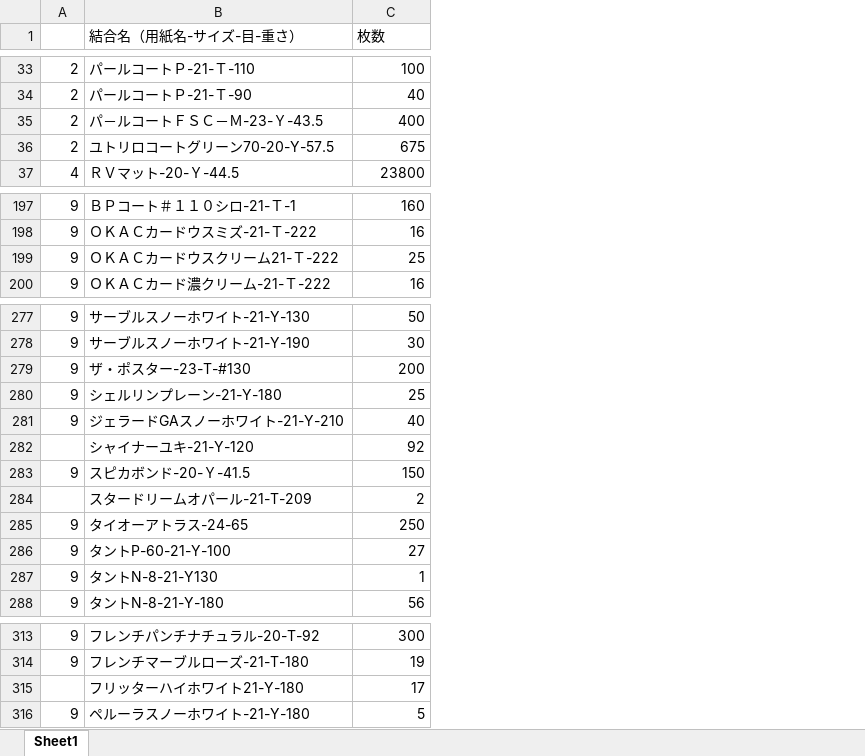
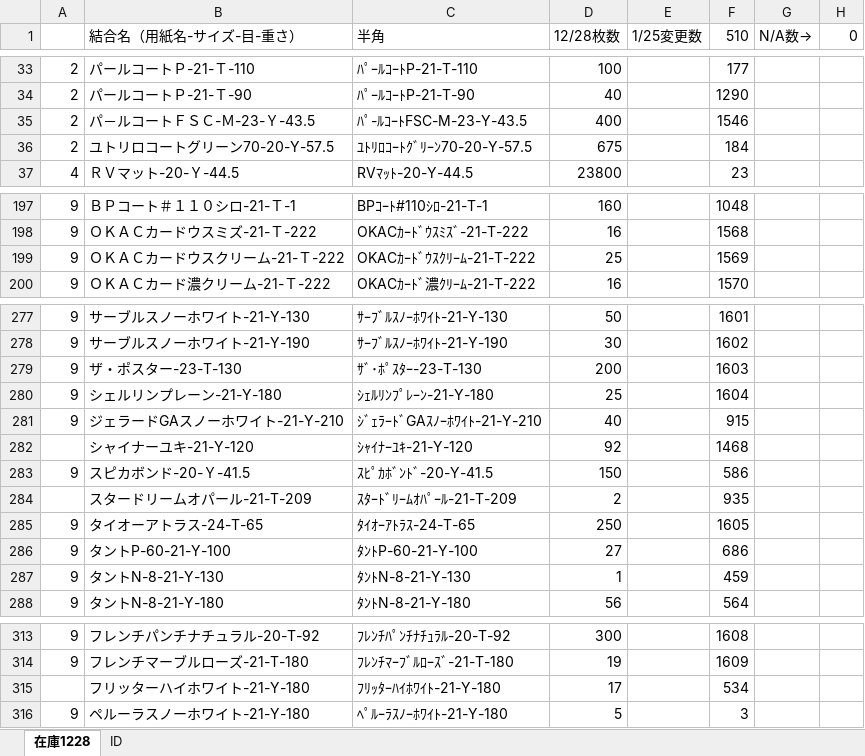
Before and after one commit to yamatojiy/ShimodaPrint, an Excel workbook: 用紙管理/06_在庫登録/令和６年在庫一覧1228現在.xlsx, sheet 在庫1228, drawn as a sheet; only a part is shown, gaps mark what is left out; values as stored, in another font and other column widths than the file's, no cell formats; addresses are those after the commit; the diff covers the shown part only; the diff names each change by its address in the sheet, - before the commit and + after, or states it on an @@ line.

```diff
--- a/用紙管理/06_在庫登録/令和６年在庫一覧1228現在.xlsx (sheet 在庫1228)
+++ b/用紙管理/06_在庫登録/令和６年在庫一覧1228現在.xlsx (sheet 在庫1228)
-sheet tab: Sheet1
+sheet tab: 在庫1228
+sheet tab: ID
+column C (半角), rows 33-37: ﾊﾟｰﾙｺｰﾄP-21-T-110 | ﾊﾟｰﾙｺｰﾄP-21-T-90 | ﾊﾟ-ﾙｺｰﾄFSC-M-23-Y-43.5 | ﾕﾄﾘﾛｺｰﾄｸﾞﾘｰﾝ70-20-Y-57.5 | RVﾏｯﾄ-20-Y-44.5; rows 197-200: BPｺｰﾄ#110ｼﾛ-21-T-1 | OKACｶｰﾄﾞｳｽﾐｽﾞ-21-T-222 | OKACｶｰﾄﾞｳｽｸﾘｰﾑ-21-T-222 | OKACｶｰﾄﾞ濃ｸﾘｰﾑ-21-T-222; rows 277-288: ｻｰﾌﾞﾙｽﾉｰﾎﾜｲﾄ-21-Y-130 | ｻｰﾌﾞﾙｽﾉｰﾎﾜｲﾄ-21-Y-190 | ｻﾞ･ﾎﾟｽﾀｰ-23-T-130 | ｼｪﾙﾘﾝﾌﾟﾚｰﾝ-21-Y-180 | ｼﾞｪﾗｰﾄﾞGAｽﾉｰﾎﾜｲﾄ-21-Y-210 | ｼｬｲﾅｰﾕｷ-21-Y-120 | ｽﾋﾟｶﾎﾞﾝﾄﾞ-20-Y-41.5 | ｽﾀｰﾄﾞﾘｰﾑｵﾊﾟｰﾙ-21-T-209 | ﾀｲｵｰｱﾄﾗｽ-24-T-65 | ﾀﾝﾄP-60-21-Y-100 | ﾀﾝﾄN-8-21-Y-130 | ﾀﾝﾄN-8-21-Y-180; rows 313-316: ﾌﾚﾝﾁﾊﾟﾝﾁﾅﾁｭﾗﾙ-20-T-92 | ﾌﾚﾝﾁﾏｰﾌﾞﾙﾛｰｽﾞ-21-T-180 | ﾌﾘｯﾀｰﾊｲﾎﾜｲﾄ-21-Y-180 | ﾍﾟﾙｰﾗｽﾉｰﾎﾜｲﾄ-21-Y-180
+column E (1/25変更数), empty
+column F (510), rows 33-37: 177 | 1290 | 1546 | 184 | 23; rows 197-200: 1048 | 1568 | 1569 | 1570; rows 277-288: 1601 | 1602 | 1603 | 1604 | 915 | 1468 | 586 | 935 | 1605 | 686 | 459 | 564; rows 313-316: 1608 | 1609 | 534 | 3
+column G (N/A数→), empty
+column H (0), empty
-D1: 枚数
+D1: 12/28枚数
-B35 (結合名（用紙名-サイズ-目-重さ）): パ－ルコートＦＳＣ－Ｍ-23-Ｙ-43.5
+B35 (結合名（用紙名-サイズ-目-重さ）): パ－ルコートＦＳＣ-Ｍ-23-Ｙ-43.5
-B199 (結合名（用紙名-サイズ-目-重さ）): ＯＫＡＣカードウスクリーム21-Ｔ-222
+B199 (結合名（用紙名-サイズ-目-重さ）): ＯＫＡＣカードウスクリーム-21-Ｔ-222
-B279 (結合名（用紙名-サイズ-目-重さ）): ザ・ポスター-23-T-#130
+B279 (結合名（用紙名-サイズ-目-重さ）): ザ・ポスター-23-T-130
-B285 (結合名（用紙名-サイズ-目-重さ）): タイオーアトラス-24-65
+B285 (結合名（用紙名-サイズ-目-重さ）): タイオーアトラス-24-T-65
-B287 (結合名（用紙名-サイズ-目-重さ）): タントN-8-21-Y130
+B287 (結合名（用紙名-サイズ-目-重さ）): タントN-8-21-Y-130
-B315 (結合名（用紙名-サイズ-目-重さ）): フリッターハイホワイト21-Y-180
+B315 (結合名（用紙名-サイズ-目-重さ）): フリッターハイホワイト-21-Y-180
```
Also changed, not shown: 1 removed row and 12 edited cells elsewhere in this sheet, cell formats, 1 other file.
